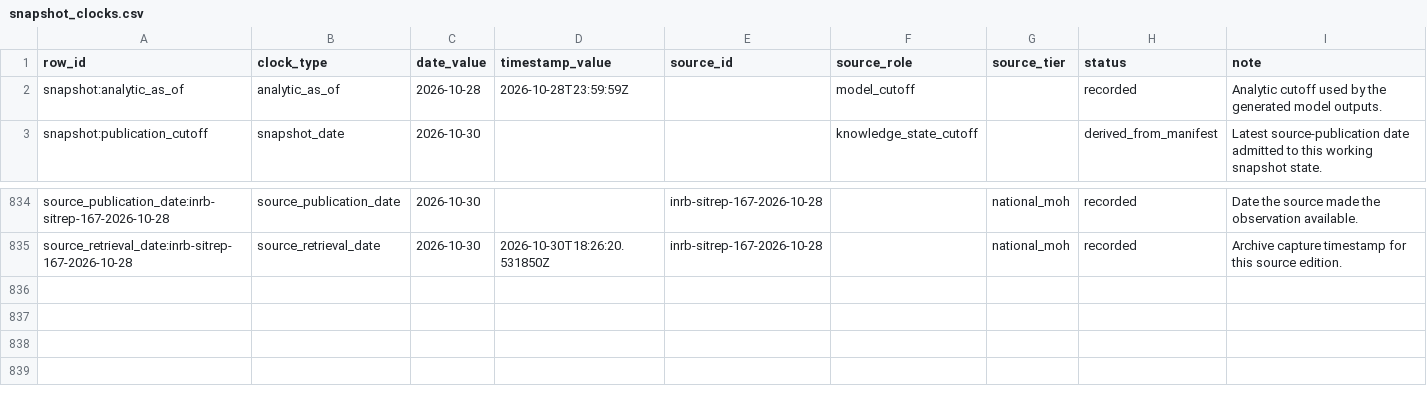
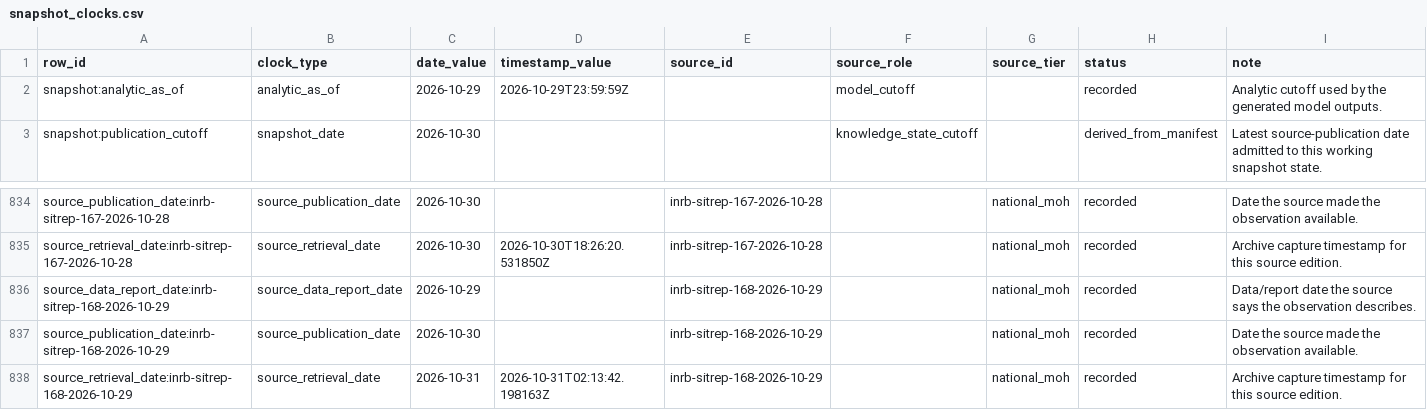
Before and after one commit to ArcedeDev/bdbv-2026-lovs, a CSV file: deliverables/public-health-dataset/snapshot_clocks.csv, drawn as a sheet; only a part is shown, gaps mark what is left out.

```diff
--- a/deliverables/public-health-dataset/snapshot_clocks.csv
+++ b/deliverables/public-health-dataset/snapshot_clocks.csv
@@ -1,3 +1,3 @@
 row_id,clock_type,date_value,timestamp_value,source_id,source_role,source_tier,status,note
-snapshot:analytic_as_of,analytic_as_of,2026-10-28,2026-10-28T23:59:59Z,,model_cutoff,,recorded,Analytic cutoff used by the generated model outputs.
+snapshot:analytic_as_of,analytic_as_of,2026-10-29,2026-10-29T23:59:59Z,,model_cutoff,,recorded,Analytic cutoff used by the generated model outputs.
 snapshot:publication_cutoff,snapshot_date,2026-10-30,,,knowledge_state_cutoff,,derived_from_manifest,Latest source-publication date admitted to this working snapshot state.
@@ -835 +835,4 @@ source_publication_date:inrb-sitrep-167-2026-10-28,source_publication_date,2026-
 source_retrieval_date:inrb-sitrep-167-2026-10-28,source_retrieval_date,2026-10-30,2026-10-30T18:26:20.531850Z,inrb-sitrep-167-2026-10-28,,national_moh,recorded,Archive capture timestamp for this source edition.
+source_data_report_date:inrb-sitrep-168-2026-10-29,source_data_report_date,2026-10-29,,inrb-sitrep-168-2026-10-29,,national_moh,recorded,Data/report date the source says the observation describes.
+source_publication_date:inrb-sitrep-168-2026-10-29,source_publication_date,2026-10-30,,inrb-sitrep-168-2026-10-29,,national_moh,recorded,Date the source made the observation available.
+source_retrieval_date:inrb-sitrep-168-2026-10-29,source_retrieval_date,2026-10-31,2026-10-31T02:13:42.198163Z,inrb-sitrep-168-2026-10-29,,national_moh,recorded,Archive capture timestamp for this source edition.
```
Also changed, not shown: deliverables/public-health-dataset/analysis_dependency_audit.csv, deliverables/public-health-dataset/model_outputs.csv, 45 other files.
